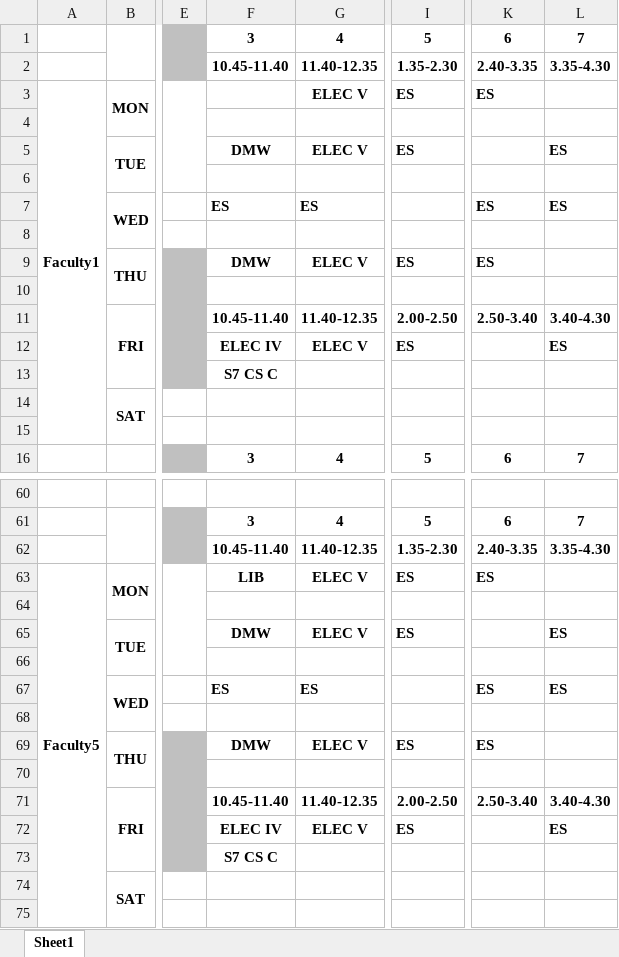
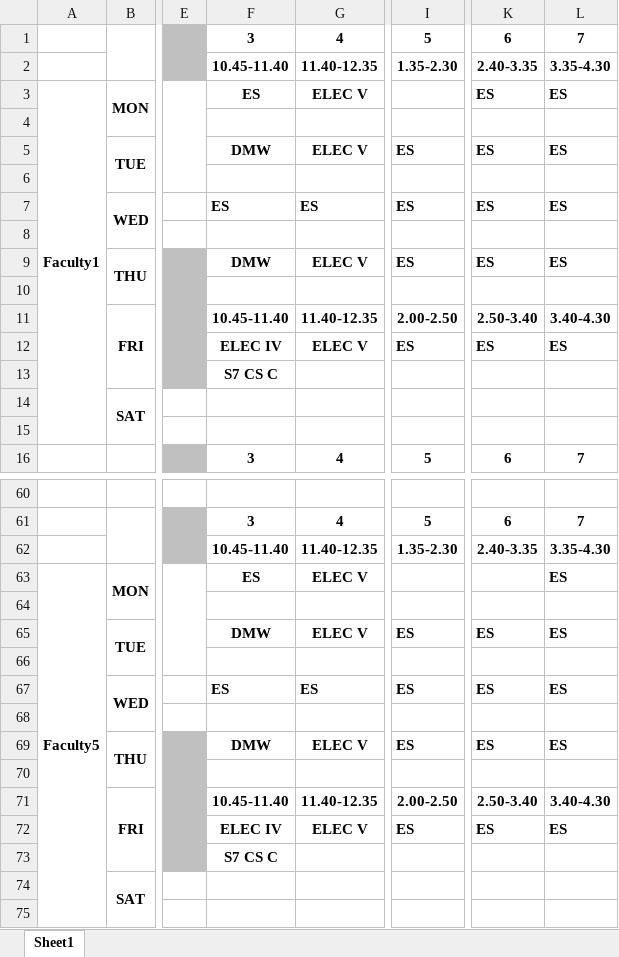
Before and after one commit to mathewjkavalam/rpms, an Excel workbook: _guide_tt.xlsx, sheet Sheet1, drawn as a sheet; only a part is shown, gaps mark what is left out; values as stored, in another font and other column widths than the file's, no borders; the diff covers the shown part only; the diff names each change by its address in the sheet, - before the commit and + after, or states it on an @@ line.

```diff
--- a/_guide_tt.xlsx (sheet Sheet1)
+++ b/_guide_tt.xlsx (sheet Sheet1)
-F3: (empty)
+F3: ES
-I3: ES
+I3: (empty)
-L3: (empty)
+L3: ES
-K5: (empty)
+K5: ES
-I7: (empty)
+I7: ES
-L9: (empty)
+L9: ES
-K12: (empty)
+K12: ES
-F63: LIB
+F63: ES
-I63: ES
+I63: (empty)
-K63: ES
+K63: (empty)
-L63: (empty)
+L63: ES
-K65: (empty)
+K65: ES
-I67: (empty)
+I67: ES
-L69: (empty)
+L69: ES
-K72: (empty)
+K72: ES
```
Also changed, not shown: 57 edited cells elsewhere in this sheet.
